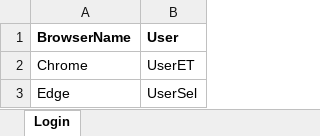
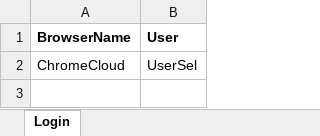
Before and after one commit to jekacherik/SeleniumTests, an Excel workbook: PlmonFuncTestNunit/TestsInputData/TestData.xlsx, sheet Login, drawn as a sheet; values as stored, in another font and other column widths than the file's, no borders; removed rows and columns are numbered as before the commit, all else as after; the diff names each change by its address in the sheet, - before the commit and + after, or states it on an @@ line.

Commit message:
cloud tests sample

```diff
--- a/PlmonFuncTestNunit/TestsInputData/TestData.xlsx (sheet Login)
+++ b/PlmonFuncTestNunit/TestsInputData/TestData.xlsx (sheet Login)
-row 2: Chrome | UserET
-A2 (BrowserName): Edge
+A2 (BrowserName): ChromeCloud
```
Also changed, not shown: 16 other files.
